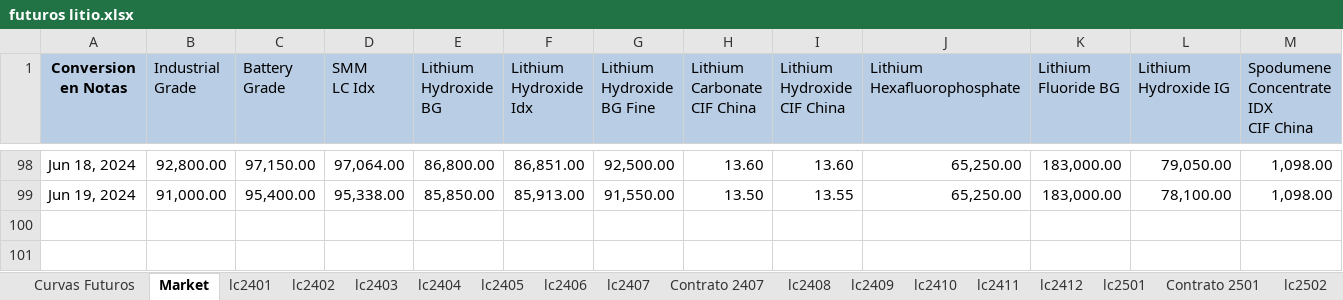
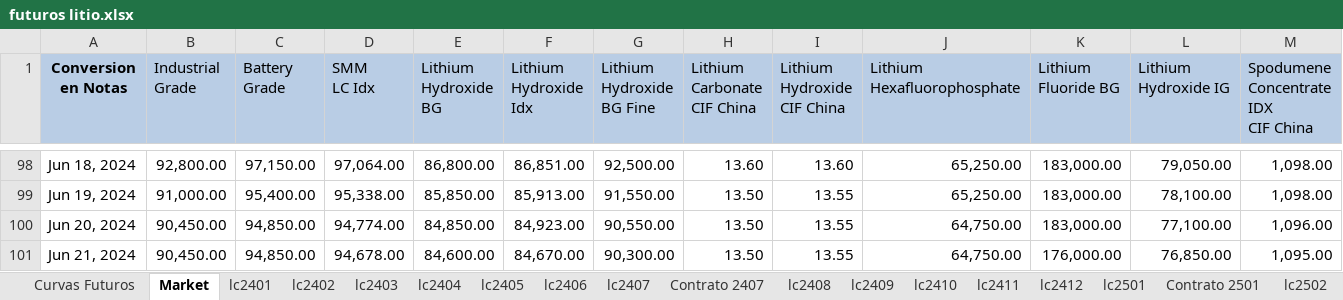
Before and after one commit to mherrerab21/Litio-APP, an Excel workbook: futuros litio.xlsx, sheet Market, drawn as a sheet; only a part is shown, gaps mark what is left out; values as stored, in another font and other column widths than the file's, no borders; rows hold the shown columns only; the diff names each change by its address in the sheet, - before the commit and + after, or states it on an @@ line.

```diff
--- a/futuros litio.xlsx (sheet Market)
+++ b/futuros litio.xlsx (sheet Market)
+row 100: Jun 20, 2024 | 90,450.00 | 94,850.00 | 94,774.00 | 84,850.00 | 84,923.00 | 90,550.00 | 13.50 | 13.55 | 64,750.00 | 183,000.00 | 77,100.00 | 1,096.00
+row 101: Jun 21, 2024 | 90,450.00 | 94,850.00 | 94,678.00 | 84,600.00 | 84,670.00 | 90,300.00 | 13.50 | 13.55 | 64,750.00 | 176,000.00 | 76,850.00 | 1,095.00
```
Also changed, not shown: sheet lc2506, sheet lc2502, sheet lc2505, sheet lc2504, sheet lc2503, sheet Contrato 2501, 9 more sheets, charts or pictures.
